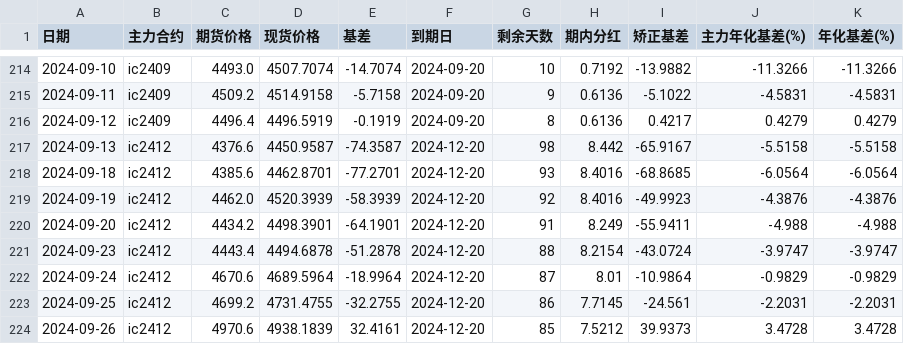
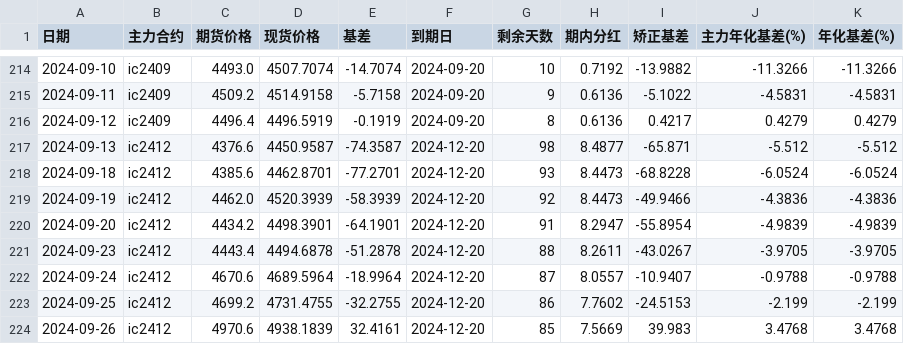
Before and after one commit to Euclid-Jie/quant_display, a CSV file: data/IC_data.csv, drawn as a sheet; only a part is shown, gaps mark what is left out; the diff covers the shown part only.

```diff
--- a/data/IC_data.csv
+++ b/data/IC_data.csv
@@ -216,9 +216,9 @@
 2024-09-12,ic2409,4496.4,4496.5919,-0.1919,2024-09-20,8,0.6136,0.4217,0.4279,0.4279
-2024-09-13,ic2412,4376.6,4450.9587,-74.3587,2024-12-20,98,8.442,-65.9167,-5.5158,-5.5158
-2024-09-18,ic2412,4385.6,4462.8701,-77.2701,2024-12-20,93,8.4016,-68.8685,-6.0564,-6.0564
-2024-09-19,ic2412,4462.0,4520.3939,-58.3939,2024-12-20,92,8.4016,-49.9923,-4.3876,-4.3876
-2024-09-20,ic2412,4434.2,4498.3901,-64.1901,2024-12-20,91,8.249,-55.9411,-4.988,-4.988
-2024-09-23,ic2412,4443.4,4494.6878,-51.2878,2024-12-20,88,8.2154,-43.0724,-3.9747,-3.9747
-2024-09-24,ic2412,4670.6,4689.5964,-18.9964,2024-12-20,87,8.01,-10.9864,-0.9829,-0.9829
-2024-09-25,ic2412,4699.2,4731.4755,-32.2755,2024-12-20,86,7.7145,-24.561,-2.2031,-2.2031
-2024-09-26,ic2412,4970.6,4938.1839,32.4161,2024-12-20,85,7.5212,39.9373,3.4728,3.4728
+2024-09-13,ic2412,4376.6,4450.9587,-74.3587,2024-12-20,98,8.4877,-65.871,-5.512,-5.512
+2024-09-18,ic2412,4385.6,4462.8701,-77.2701,2024-12-20,93,8.4473,-68.8228,-6.0524,-6.0524
+2024-09-19,ic2412,4462.0,4520.3939,-58.3939,2024-12-20,92,8.4473,-49.9466,-4.3836,-4.3836
+2024-09-20,ic2412,4434.2,4498.3901,-64.1901,2024-12-20,91,8.2947,-55.8954,-4.9839,-4.9839
+2024-09-23,ic2412,4443.4,4494.6878,-51.2878,2024-12-20,88,8.2611,-43.0267,-3.9705,-3.9705
+2024-09-24,ic2412,4670.6,4689.5964,-18.9964,2024-12-20,87,8.0557,-10.9407,-0.9788,-0.9788
+2024-09-25,ic2412,4699.2,4731.4755,-32.2755,2024-12-20,86,7.7602,-24.5153,-2.199,-2.199
+2024-09-26,ic2412,4970.6,4938.1839,32.4161,2024-12-20,85,7.5669,39.983,3.4768,3.4768
```
Also changed, not shown: 108 edited cells elsewhere in this file, 1 other file.
